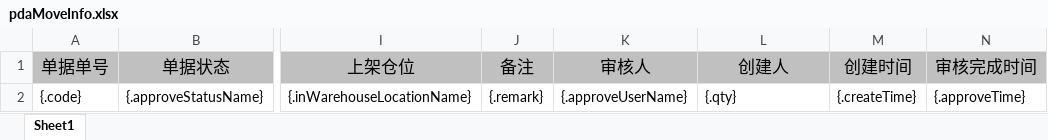
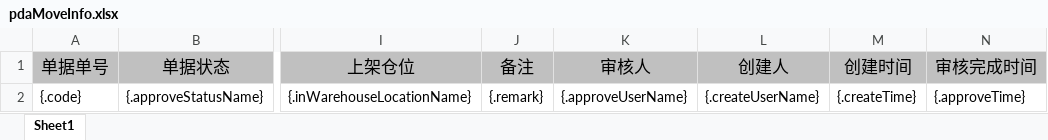
Before and after one commit to quyuzhong1/cloud-erp-backend, an Excel workbook: erp-server/erp-server-wms/src/main/resources/excel/pdaMoveInfo.xlsx, sheet Sheet1, drawn as a sheet; only a part is shown, gaps mark what is left out; values as stored, in another font and other column widths than the file's, no borders; the diff names each change by its address in the sheet, - before the commit and + after, or states it on an @@ line.

```diff
--- a/erp-server/erp-server-wms/src/main/resources/excel/pdaMoveInfo.xlsx (sheet Sheet1)
+++ b/erp-server/erp-server-wms/src/main/resources/excel/pdaMoveInfo.xlsx (sheet Sheet1)
-L2 (创建人): {.qty}
+L2 (创建人): {.createUserName}
```
Also changed, not shown: erp-server/erp-server-wms/src/main/resources/excel/pdaMoveInfoTemplate.xlsx, 3 other files.
